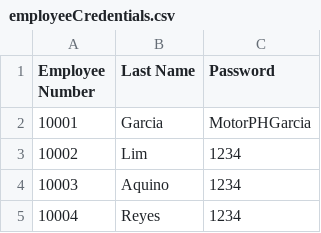
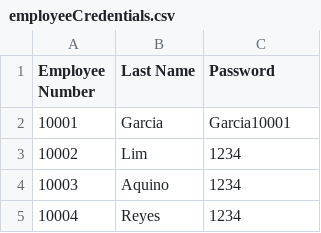
Before and after one commit to joembolinas/CP2_GROUP-4, a CSV file: motorph_payroll_system/data/employeeCredentials.csv, drawn as a sheet; only a part is shown.

```diff
--- a/motorph_payroll_system/data/employeeCredentials.csv
+++ b/motorph_payroll_system/data/employeeCredentials.csv
@@ -1,3 +1,3 @@
 Employee Number,Last Name,Password
-10001,Garcia,MotorPHGarcia
+10001,Garcia,Garcia10001
 10002,Lim,1234
```
Also changed, not shown: 9 other files.
